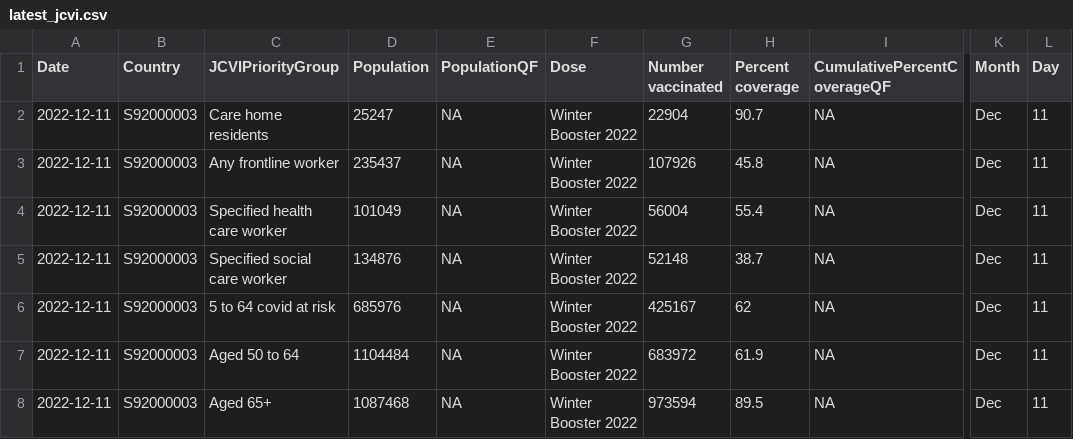
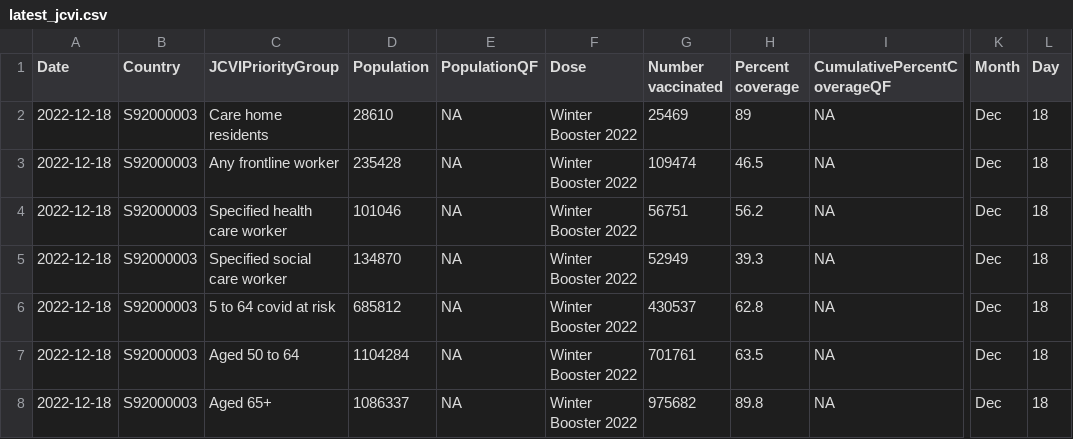
Before and after one commit to DCTdatateam/Covid-winter-booster-, a CSV file: data/latest_jcvi.csv, drawn as a sheet; only a part is shown, gaps mark what is left out; the diff names each change by its address in the sheet, - before the commit and + after, or states it on an @@ line.

```diff
--- a/data/latest_jcvi.csv
+++ b/data/latest_jcvi.csv
-A2:A8 (Date): 2022-12-11
+A2:A8 (Date): 2022-12-18
-D2 (Population): 25247
+D2 (Population): 28610
-G2 (Number vaccinated): 22904
+G2 (Number vaccinated): 25469
-H2 (Percent coverage): 90.7
+H2 (Percent coverage): 89
-L2:L8 (Day): 11
+L2:L8 (Day): 18
-D3 (Population): 235437
+D3 (Population): 235428
-G3 (Number vaccinated): 107926
+G3 (Number vaccinated): 109474
-H3 (Percent coverage): 45.8
+H3 (Percent coverage): 46.5
-D4 (Population): 101049
+D4 (Population): 101046
-G4 (Number vaccinated): 56004
+G4 (Number vaccinated): 56751
-H4 (Percent coverage): 55.4
+H4 (Percent coverage): 56.2
-D5 (Population): 134876
+D5 (Population): 134870
-G5 (Number vaccinated): 52148
+G5 (Number vaccinated): 52949
-H5 (Percent coverage): 38.7
+H5 (Percent coverage): 39.3
-D6 (Population): 685976
+D6 (Population): 685812
-G6 (Number vaccinated): 425167
+G6 (Number vaccinated): 430537
-H6 (Percent coverage): 62
+H6 (Percent coverage): 62.8
-D7 (Population): 1104484
+D7 (Population): 1104284
-G7 (Number vaccinated): 683972
+G7 (Number vaccinated): 701761
-H7 (Percent coverage): 61.9
+H7 (Percent coverage): 63.5
-D8 (Population): 1087468
+D8 (Population): 1086337
-G8 (Number vaccinated): 973594
+G8 (Number vaccinated): 975682
-H8 (Percent coverage): 89.5
+H8 (Percent coverage): 89.8
```
Also changed, not shown: data/total_boosted.csv, data/uptake_by_area_current.csv, 1 other file.
